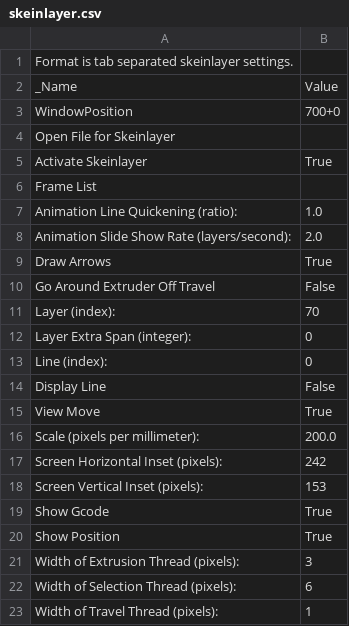
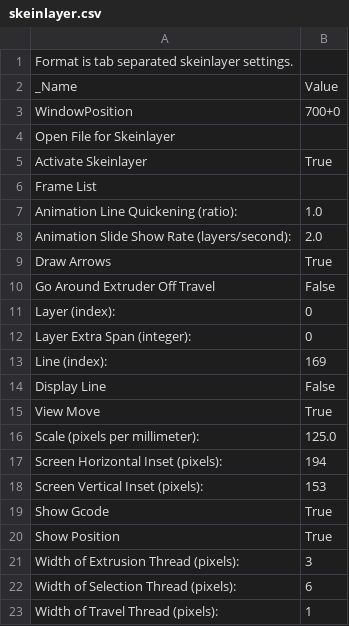
Before and after one commit to amyrlam/skeinforge, a CSV file: skeinforge_application/profiles/extrusion/ML/skeinlayer.csv, drawn as a sheet.

```diff
--- a/skeinforge_application/profiles/extrusion/ML/skeinlayer.csv
+++ b/skeinforge_application/profiles/extrusion/ML/skeinlayer.csv
@@ -10,9 +10,9 @@ Draw Arrows	True
 Go Around Extruder Off Travel	False
-Layer (index):	70
+Layer (index):	0
 Layer Extra Span (integer):	0
-Line (index):	0
+Line (index):	169
 Display Line	False
 View Move	True
-Scale (pixels per millimeter):	200.0
-Screen Horizontal Inset (pixels):	242
+Scale (pixels per millimeter):	125.0
+Screen Horizontal Inset (pixels):	194
 Screen Vertical Inset (pixels):	153
```
Also changed, not shown: skeinforge_application/profiles/extrusion/ML/dimension.csv, skeinforge_application/profiles/extrusion/ML/export.csv, 5 other files.
